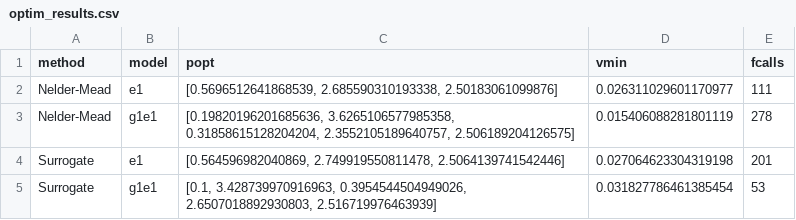
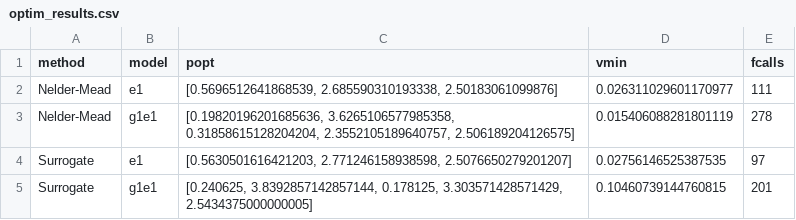
Before and after one commit to spalato/Surfit.jl, a CSV file: results/optim_results.csv, drawn as a sheet.

```diff
--- a/results/optim_results.csv
+++ b/results/optim_results.csv
@@ -3,3 +3,3 @@ Nelder-Mead,e1,"[0.5696512641868539, 2.685590310193338, 2.50183061099876]",0.026
 Nelder-Mead,g1e1,"[0.19820196201685636, 3.6265106577985358, 0.31858615128204204, 2.3552105189640757, 2.506189204126575]",0.015406088281801119,278
-Surrogate,e1,"[0.564596982040869, 2.749919550811478, 2.5064139741542446]",0.027064623304319198,201
-Surrogate,g1e1,"[0.1, 3.428739970916963, 0.3954544504949026, 2.6507018892930803, 2.516719976463939]",0.031827786461385454,53
+Surrogate,e1,"[0.5630501616421203, 2.771246158938598, 2.5076650279201207]",0.02756146525387535,97
+Surrogate,g1e1,"[0.240625, 3.8392857142857144, 0.178125, 3.303571428571429, 2.5434375000000005]",0.10460739144760815,201
```
Also changed, not shown: 1 other file.
